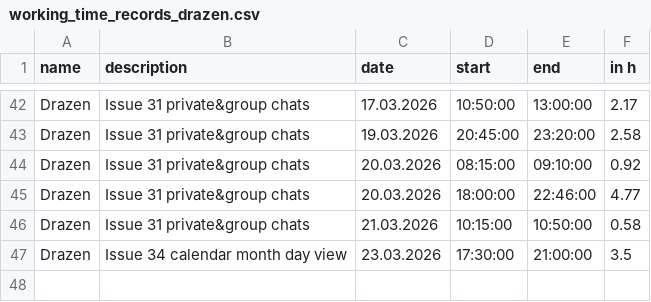
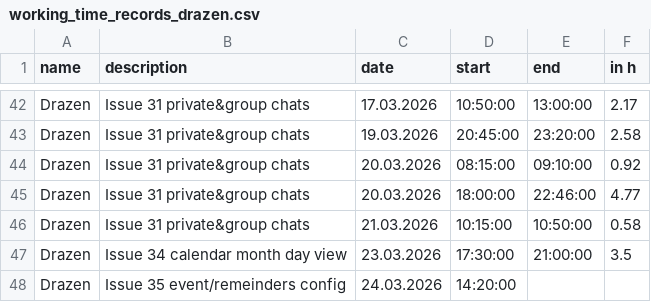
Before and after one commit to kiDra94/EffSync, a CSV file: working_time_records_drazen.csv, drawn as a sheet; only a part is shown, gaps mark what is left out; the diff names each change by its address in the sheet, - before the commit and + after, or states it on an @@ line.

Commit message:
#36: working time update, start

```diff
--- a/working_time_records_drazen.csv
+++ b/working_time_records_drazen.csv
+row 48: Drazen | Issue 35 event/remeinders config | 24.03.2026 | 14:20:00
```
